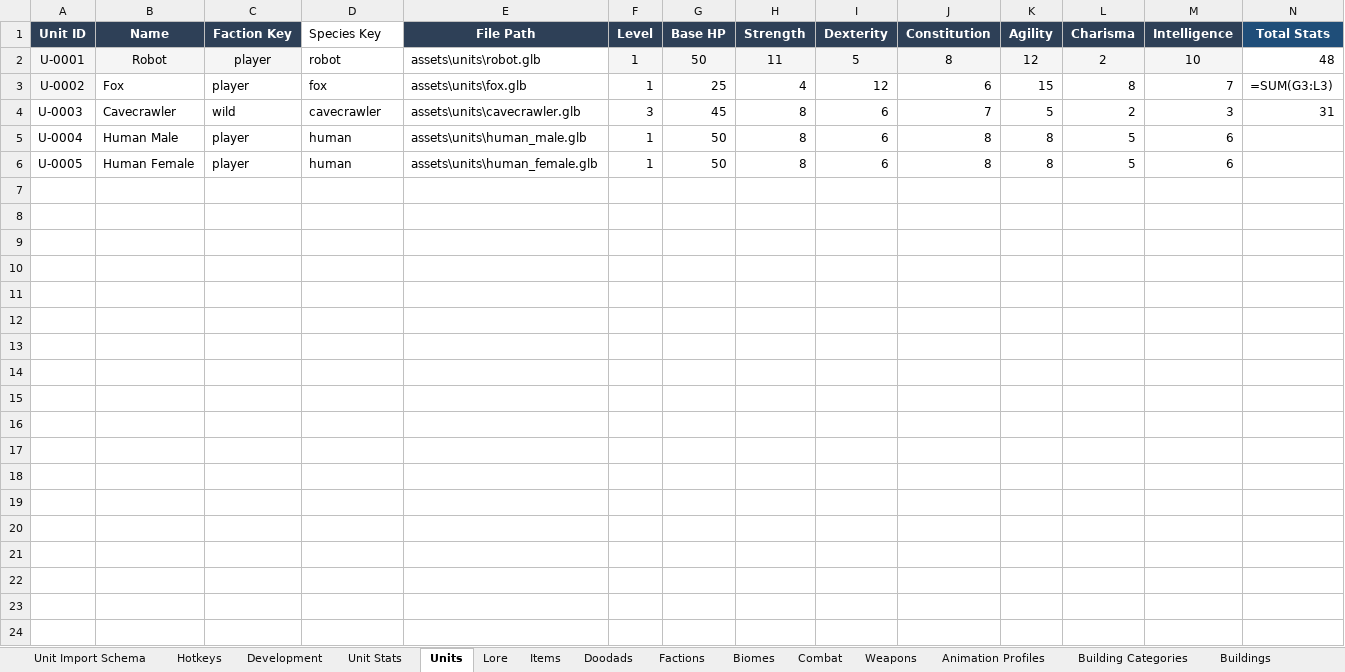
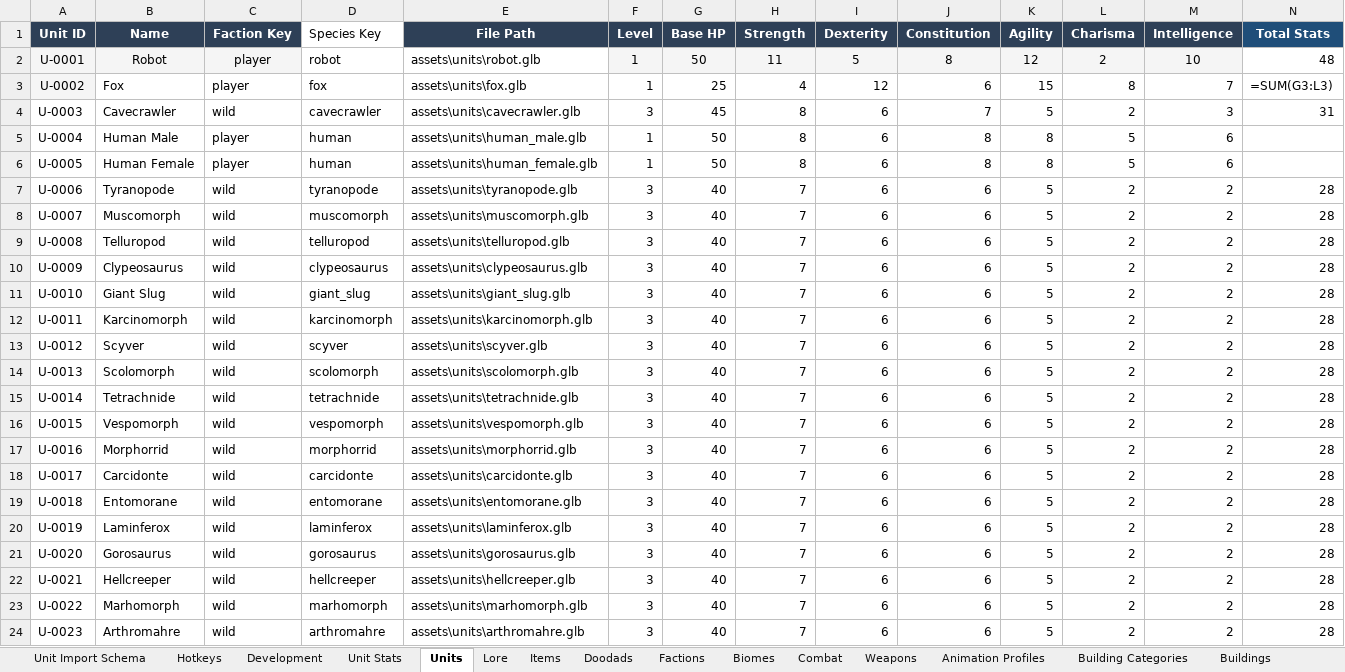
Before and after one commit to Matt1965/chasma, an Excel workbook: Chasma Design.xlsx, sheet Units, drawn as a sheet; only a part is shown; values as stored, in another font and other column widths than the file's, no borders; formulas without a stored value are shown as written; rows hold the shown columns only; the diff covers the shown part only; the diff names each change by its address in the sheet, - before the commit and + after, or states it on an @@ line.

```diff
--- a/Chasma Design.xlsx (sheet Units)
+++ b/Chasma Design.xlsx (sheet Units)
-row 7: (empty)
+row 7: U-0006 | Tyranopode | wild | tyranopode | assets\units\tyranopode.glb | 3 | 40 | 7 | 6 | 6 | 5 | 2 | 2 | 28
-row 8: (empty)
+row 8: U-0007 | Muscomorph | wild | muscomorph | assets\units\muscomorph.glb | 3 | 40 | 7 | 6 | 6 | 5 | 2 | 2 | 28
-row 9: (empty)
+row 9: U-0008 | Telluropod | wild | telluropod | assets\units\telluropod.glb | 3 | 40 | 7 | 6 | 6 | 5 | 2 | 2 | 28
-row 10: (empty)
+row 10: U-0009 | Clypeosaurus | wild | clypeosaurus | assets\units\clypeosaurus.glb | 3 | 40 | 7 | 6 | 6 | 5 | 2 | 2 | 28
-row 11: (empty)
+row 11: U-0010 | Giant Slug | wild | giant_slug | assets\units\giant_slug.glb | 3 | 40 | 7 | 6 | 6 | 5 | 2 | 2 | 28
-row 12: (empty)
+row 12: U-0011 | Karcinomorph | wild | karcinomorph | assets\units\karcinomorph.glb | 3 | 40 | 7 | 6 | 6 | 5 | 2 | 2 | 28
-row 13: (empty)
+row 13: U-0012 | Scyver | wild | scyver | assets\units\scyver.glb | 3 | 40 | 7 | 6 | 6 | 5 | 2 | 2 | 28
-row 14: (empty)
+row 14: U-0013 | Scolomorph | wild | scolomorph | assets\units\scolomorph.glb | 3 | 40 | 7 | 6 | 6 | 5 | 2 | 2 | 28
-row 15: (empty)
+row 15: U-0014 | Tetrachnide | wild | tetrachnide | assets\units\tetrachnide.glb | 3 | 40 | 7 | 6 | 6 | 5 | 2 | 2 | 28
-row 16: (empty)
+row 16: U-0015 | Vespomorph | wild | vespomorph | assets\units\vespomorph.glb | 3 | 40 | 7 | 6 | 6 | 5 | 2 | 2 | 28
-row 17: (empty)
+row 17: U-0016 | Morphorrid | wild | morphorrid | assets\units\morphorrid.glb | 3 | 40 | 7 | 6 | 6 | 5 | 2 | 2 | 28
-row 18: (empty)
+row 18: U-0017 | Carcidonte | wild | carcidonte | assets\units\carcidonte.glb | 3 | 40 | 7 | 6 | 6 | 5 | 2 | 2 | 28
-row 19: (empty)
+row 19: U-0018 | Entomorane | wild | entomorane | assets\units\entomorane.glb | 3 | 40 | 7 | 6 | 6 | 5 | 2 | 2 | 28
-row 20: (empty)
+row 20: U-0019 | Laminferox | wild | laminferox | assets\units\laminferox.glb | 3 | 40 | 7 | 6 | 6 | 5 | 2 | 2 | 28
-row 21: (empty)
+row 21: U-0020 | Gorosaurus | wild | gorosaurus | assets\units\gorosaurus.glb | 3 | 40 | 7 | 6 | 6 | 5 | 2 | 2 | 28
-row 22: (empty)
+row 22: U-0021 | Hellcreeper | wild | hellcreeper | assets\units\hellcreeper.glb | 3 | 40 | 7 | 6 | 6 | 5 | 2 | 2 | 28
-row 23: (empty)
+row 23: U-0022 | Marhomorph | wild | marhomorph | assets\units\marhomorph.glb | 3 | 40 | 7 | 6 | 6 | 5 | 2 | 2 | 28
-row 24: (empty)
+row 24: U-0023 | Arthromahre | wild | arthromahre | assets\units\arthromahre.glb | 3 | 40 | 7 | 6 | 6 | 5 | 2 | 2 | 28
```
Also changed, not shown: 6 added rows and 125 edited cells elsewhere in this sheet, sheet Weapons, sheet Animation Profiles, sheet Species, 17 other files.
